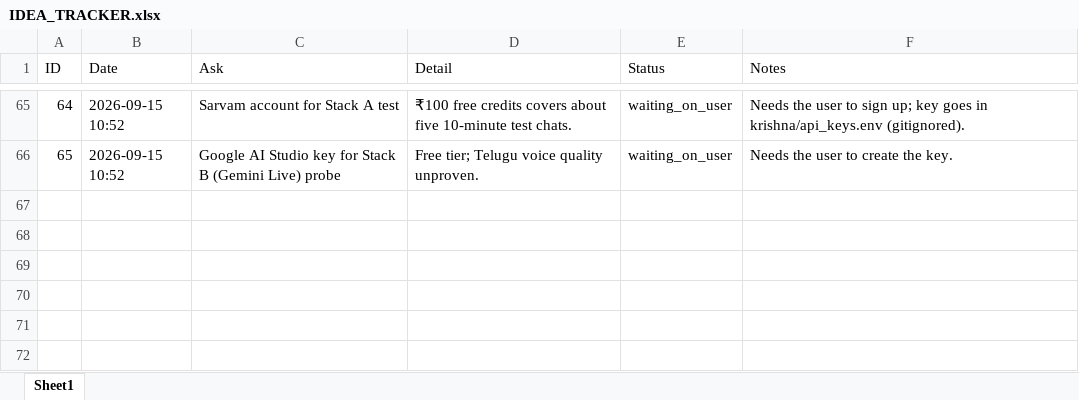
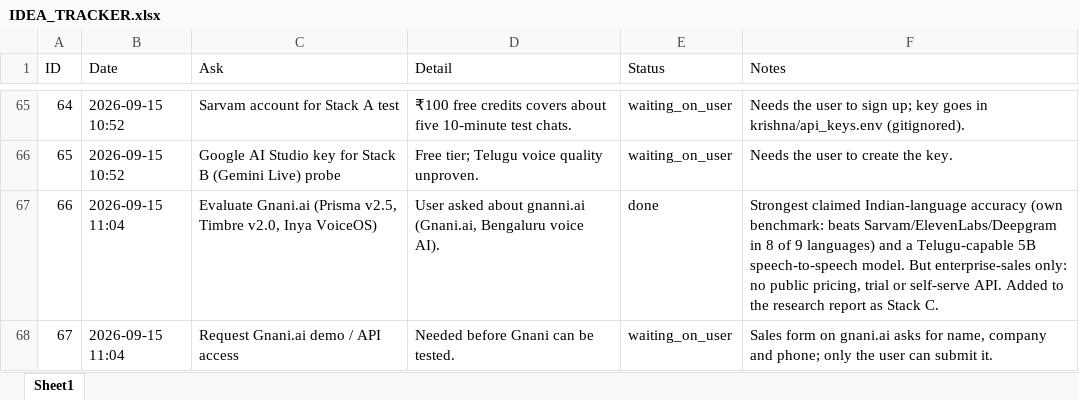
Before and after one commit to somu-analyst/Avatar_AI_Agent, an Excel workbook: docs/IDEA_TRACKER.xlsx, sheet Sheet1, drawn as a sheet; only a part is shown, gaps mark what is left out; values as stored, in another font and other column widths than the file's, no borders; the diff names each change by its address in the sheet, - before the commit and + after, or states it on an @@ line.

```diff
--- a/docs/IDEA_TRACKER.xlsx (sheet Sheet1)
+++ b/docs/IDEA_TRACKER.xlsx (sheet Sheet1)
+row 67: 66 | 2026-09-15 11:04 | Evaluate Gnani.ai (Prisma v2.5, Timbre v2.0, Inya VoiceOS) | User asked about gnanni.ai (Gnani.ai, Bengaluru voice AI). | done | Strongest claimed Indian-language accuracy (own benchmark: beats Sarvam/ElevenLabs/Deepgram in 8 of 9 languages) and a Telugu-capable 5B speech-to-speech model. But enterprise-sales only: no public pricing, trial or self-serve API. Added to the research report as Stack C.
+row 68: 67 | 2026-09-15 11:04 | Request Gnani.ai demo / API access | Needed before Gnani can be tested. | waiting_on_user | Sales form on gnani.ai asks for name, company and phone; only the user can submit it.
```
Also changed, not shown: 1 other file.
